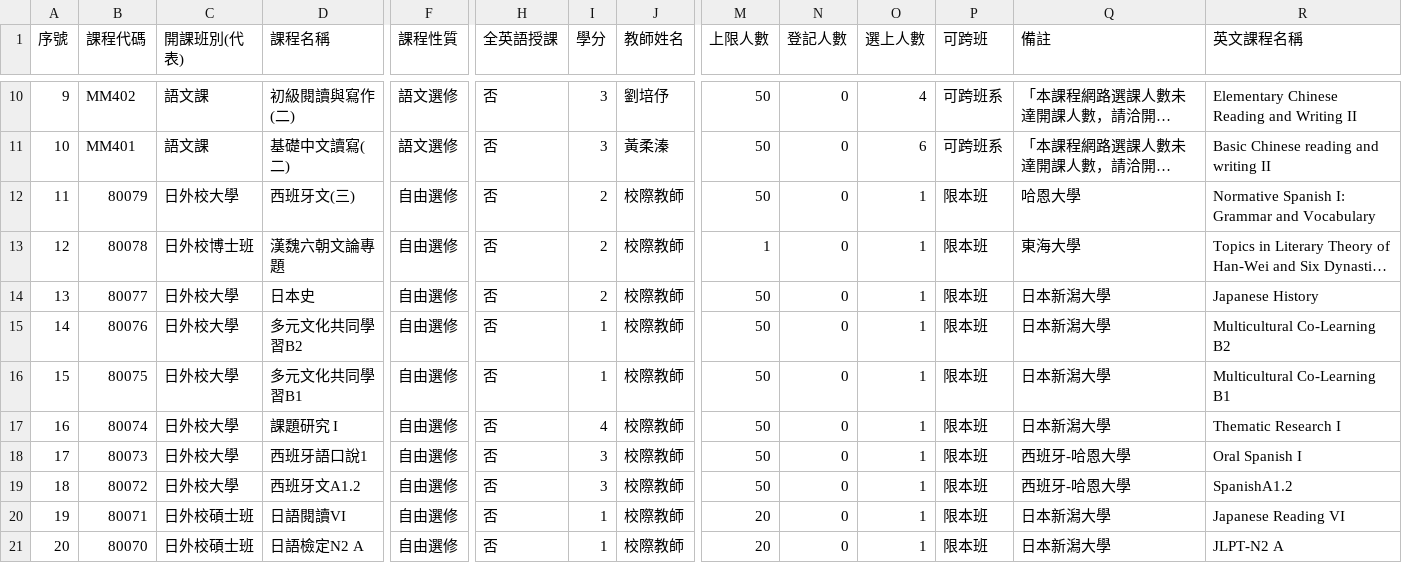
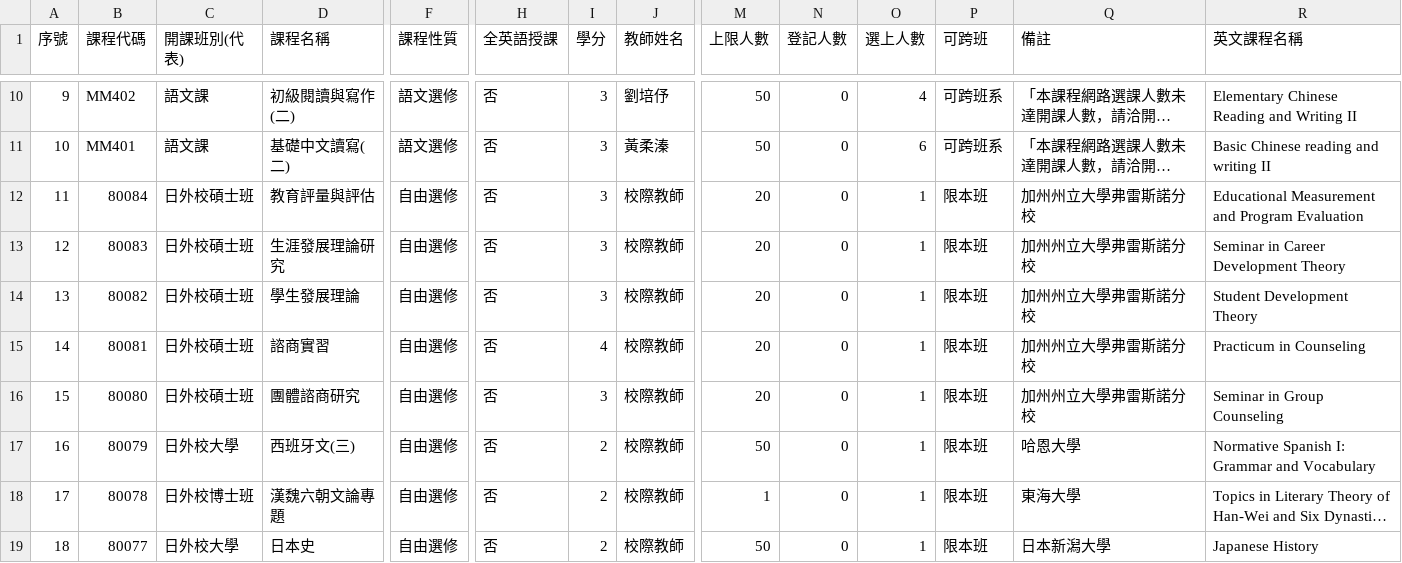
Before and after one commit to arktikos004/Course-Compass, a CSV file: data/raw/courses_114_2.csv, drawn as a sheet; only a part is shown, gaps mark what is left out; the shorter side is filled out with more unchanged rows; long unchanged cells end in …; addresses are those after the commit; rows hold the shown columns only; the diff names each change by its address in the sheet, - before the commit and + after, or states it on an @@ line.

```diff
--- a/data/raw/courses_114_2.csv
+++ b/data/raw/courses_114_2.csv
+row 12: 11 | 80084 | 日外校碩士班 | 教育評量與評估 | 自由選修 | 否 | 3 | 校際教師 | 20 | 0 | 1 | 限本班 | 加州州立大學弗雷斯諾分校 | Educational Measurement and Program Evaluation
+row 13: 12 | 80083 | 日外校碩士班 | 生涯發展理論研究 | 自由選修 | 否 | 3 | 校際教師 | 20 | 0 | 1 | 限本班 | 加州州立大學弗雷斯諾分校 | Seminar in Career Development Theory
+row 14: 13 | 80082 | 日外校碩士班 | 學生發展理論 | 自由選修 | 否 | 3 | 校際教師 | 20 | 0 | 1 | 限本班 | 加州州立大學弗雷斯諾分校 | Student Development Theory
+row 15: 14 | 80081 | 日外校碩士班 | 諮商實習 | 自由選修 | 否 | 4 | 校際教師 | 20 | 0 | 1 | 限本班 | 加州州立大學弗雷斯諾分校 | Practicum in Counseling
+row 16: 15 | 80080 | 日外校碩士班 | 團體諮商研究 | 自由選修 | 否 | 3 | 校際教師 | 20 | 0 | 1 | 限本班 | 加州州立大學弗雷斯諾分校 | Seminar in Group Counseling
@@ column A (序號) renumbered from row 17 down @@
```
Also changed, not shown: data/raw/courses_115_1.csv, 1 other file.
